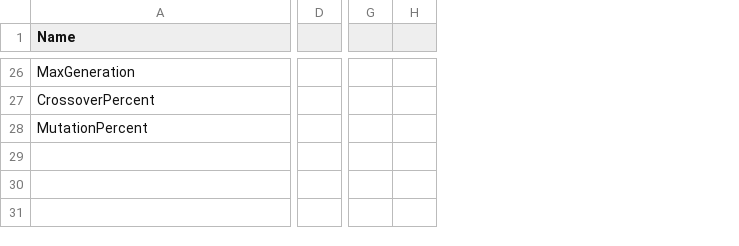
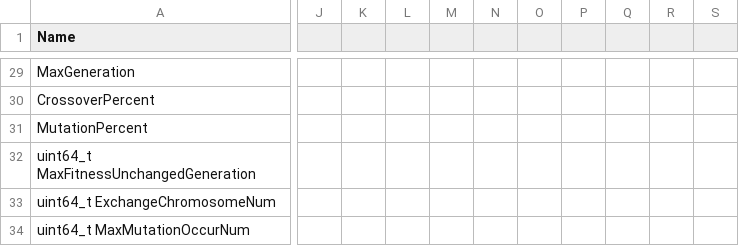
Before and after one commit to daydream89/FBNDP-MLTN, a CSV file: Debug/Input/0_UserInput.csv, drawn as a sheet; only a part is shown, gaps mark what is left out; removed rows and columns are numbered as before the commit, all else as after; rows hold the shown columns only; the diff covers the shown part only; the diff names each change by its address in the sheet, - before the commit and + after, or states it on an @@ line.

```diff
--- a/Debug/Input/0_UserInput.csv
+++ b/Debug/Input/0_UserInput.csv
-column D, empty
-column G, empty
-column H, empty
+column J, empty
+column K, empty
+column L, empty
+column M, empty
+column N, empty
+column O, empty
+column P, empty
+column Q, empty
+column R, empty
+column S, empty
+row 32: uint64_t MaxFitnessUnchangedGeneration
+row 33: uint64_t ExchangeChromosomeNum
+row 34: uint64_t MaxMutationOccurNum
```
Also changed, not shown: 3 added rows, 12 added columns and 18 edited cells elsewhere in this file.
